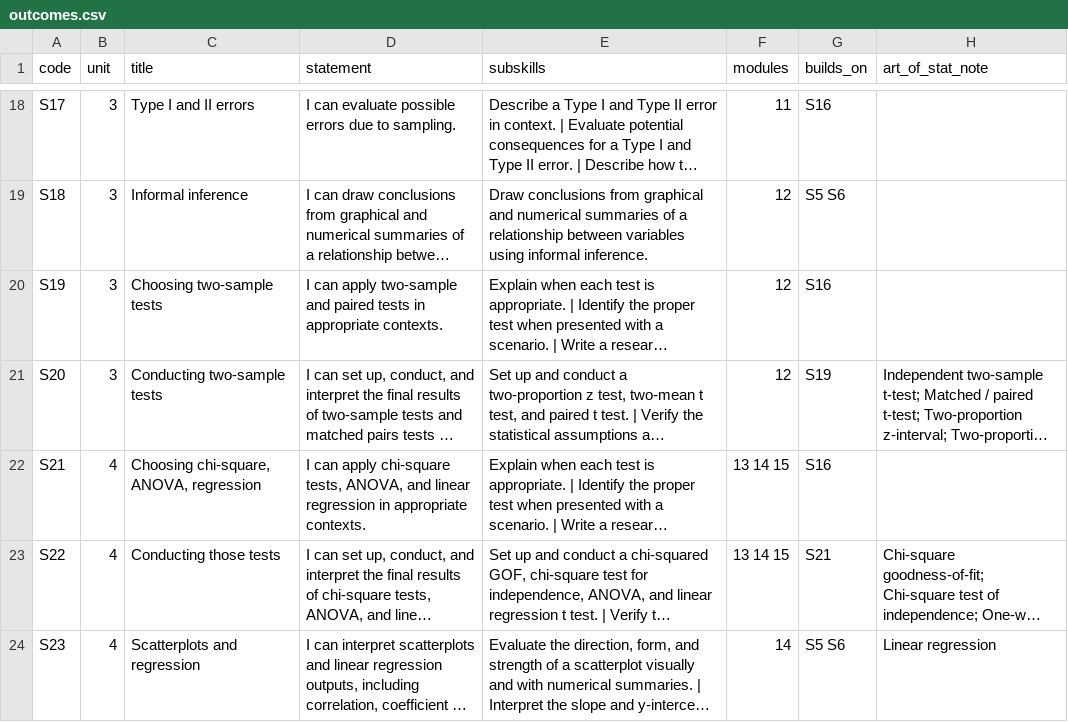
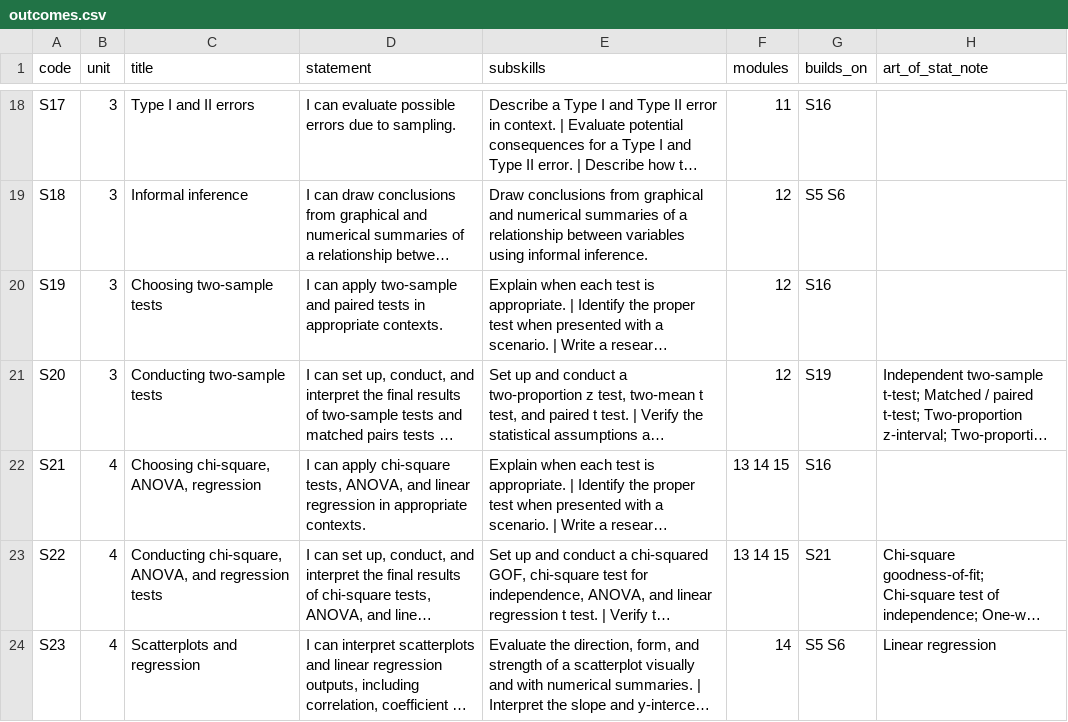
Before and after one commit to Mart2718/SacMathAcademy, a CSV file: data/stat-c1000/outcomes.csv, drawn as a sheet; only a part is shown, gaps mark what is left out; long unchanged cells end in …; the diff names each change by its address in the sheet, - before the commit and + after, or states it on an @@ line.

```diff
--- a/data/stat-c1000/outcomes.csv
+++ b/data/stat-c1000/outcomes.csv
-C23 (title): Conducting those tests
+C23 (title): Conducting chi-square, ANOVA, and regression tests
```
Also changed, not shown: 38 other files.
